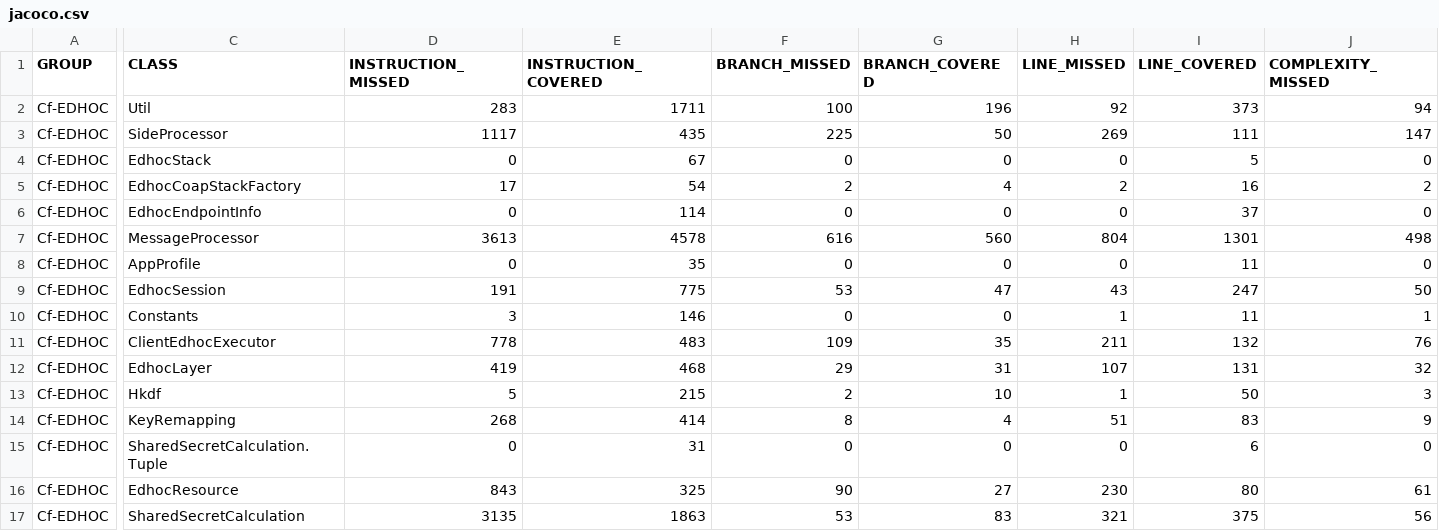
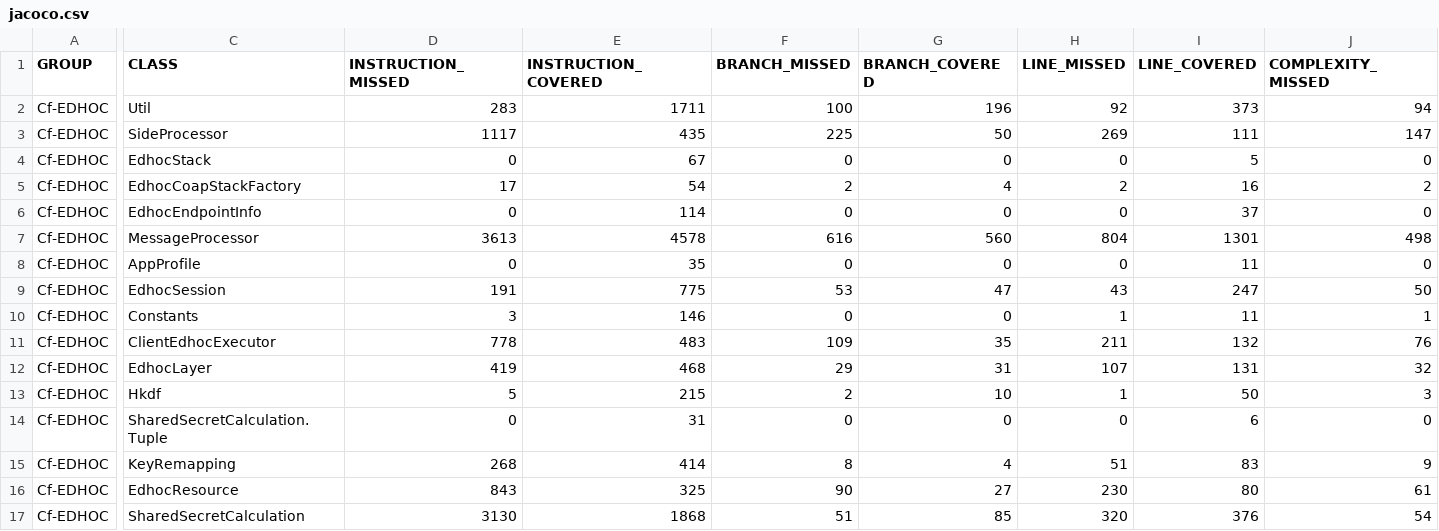
Before and after one commit to rikard-sics/cypress-groupcomm, a CSV file: reports/edhoc/jacoco.csv, drawn as a sheet; only a part is shown, gaps mark what is left out; the diff covers the shown part only; the diff names each change by its address in the sheet, - before the commit and + after, or states it on an @@ line.

Commit message:
Deploying to gh-pages from @ rikard-sics/cypress-groupcomm@90560288f092f933995db0c6120fd7cf3bbfab28 🚀

```diff
--- a/reports/edhoc/jacoco.csv
+++ b/reports/edhoc/jacoco.csv
@@ row 15 moved to row 14: Cf-EDHOC @@
-D17 (INSTRUCTION_MISSED): 3135
+D17 (INSTRUCTION_MISSED): 3130
-E17 (INSTRUCTION_COVERED): 1863
+E17 (INSTRUCTION_COVERED): 1868
-F17 (BRANCH_MISSED): 53
+F17 (BRANCH_MISSED): 51
-G17 (BRANCH_COVERED): 83
+G17 (BRANCH_COVERED): 85
-H17 (LINE_MISSED): 321
+H17 (LINE_MISSED): 320
-I17 (LINE_COVERED): 375
+I17 (LINE_COVERED): 376
-J17 (COMPLEXITY_MISSED): 56
+J17 (COMPLEXITY_MISSED): 54
```
Also changed, not shown: 1 edited cell elsewhere in this file, reports/oscore/jacoco.csv, 16 other files.
